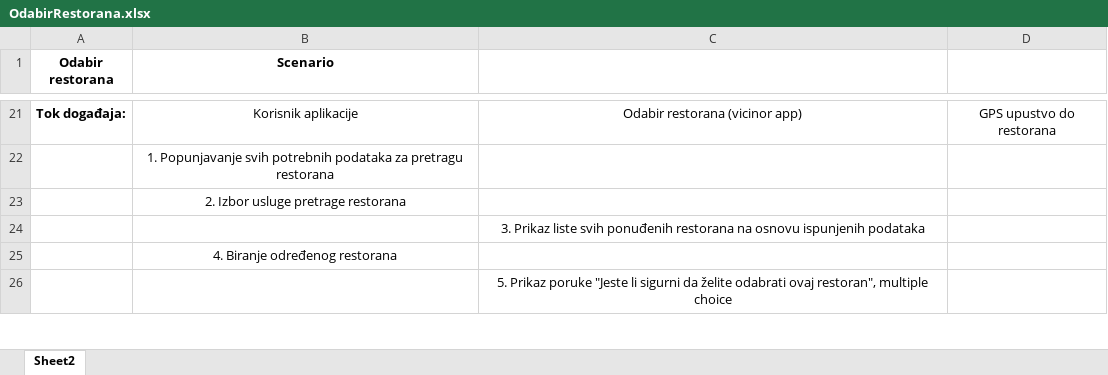
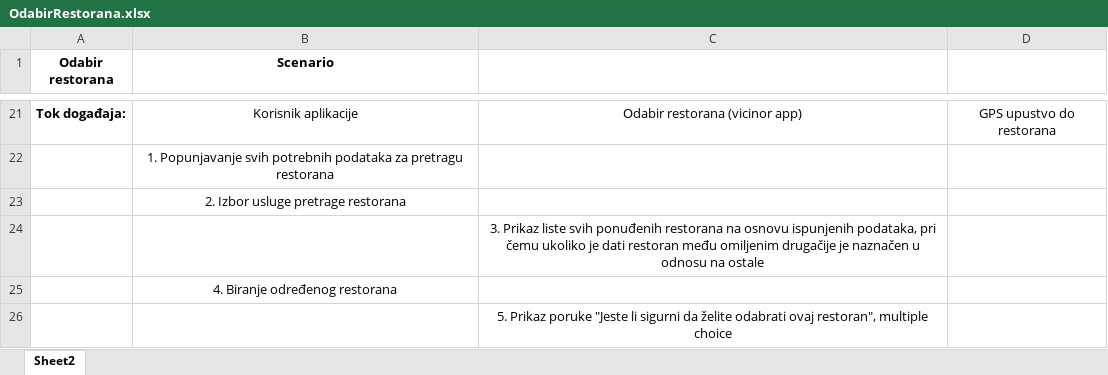
Before and after one commit to ooad-2017-2018/Grupa10-TimSMTH, an Excel workbook: UseCaseIScenarij/OdabirRestorana.xlsx, sheet Sheet2, drawn as a sheet; only a part is shown, gaps mark what is left out; values as stored, in another font and other column widths than the file's, no borders; table styles not drawn; the diff names each change by its address in the sheet, - before the commit and + after, or states it on an @@ line.

Commit message:
Update OdabirRestorana i Vicinor uml

```diff
--- a/UseCaseIScenarij/OdabirRestorana.xlsx (sheet Sheet2)
+++ b/UseCaseIScenarij/OdabirRestorana.xlsx (sheet Sheet2)
-C24: …osnovu ispunjenih podataka
+C24: …osnovu ispunjenih podataka, pri čemu ukoliko je dati restoran među omiljenim drugačije je naznačen u odnosu na ostale
```
Also changed, not shown: 3 other files.
